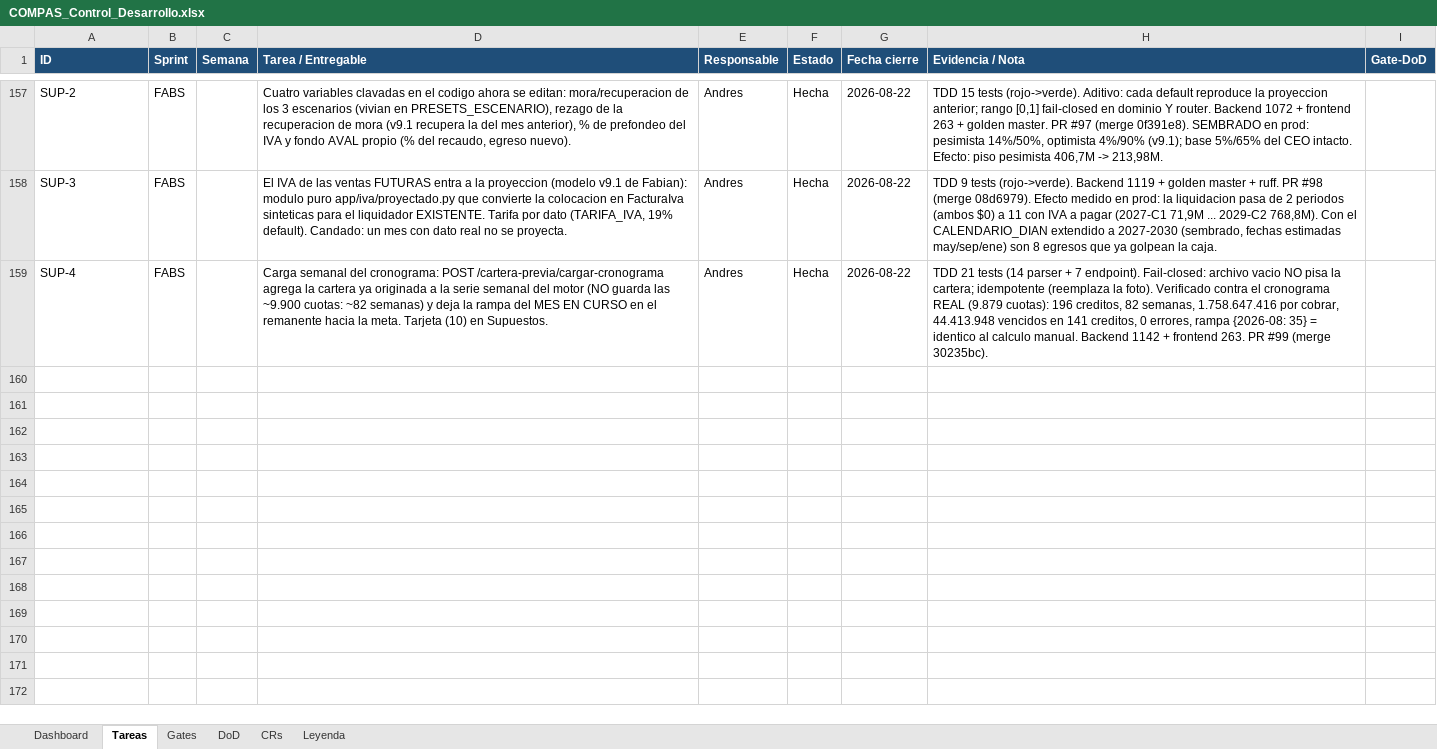
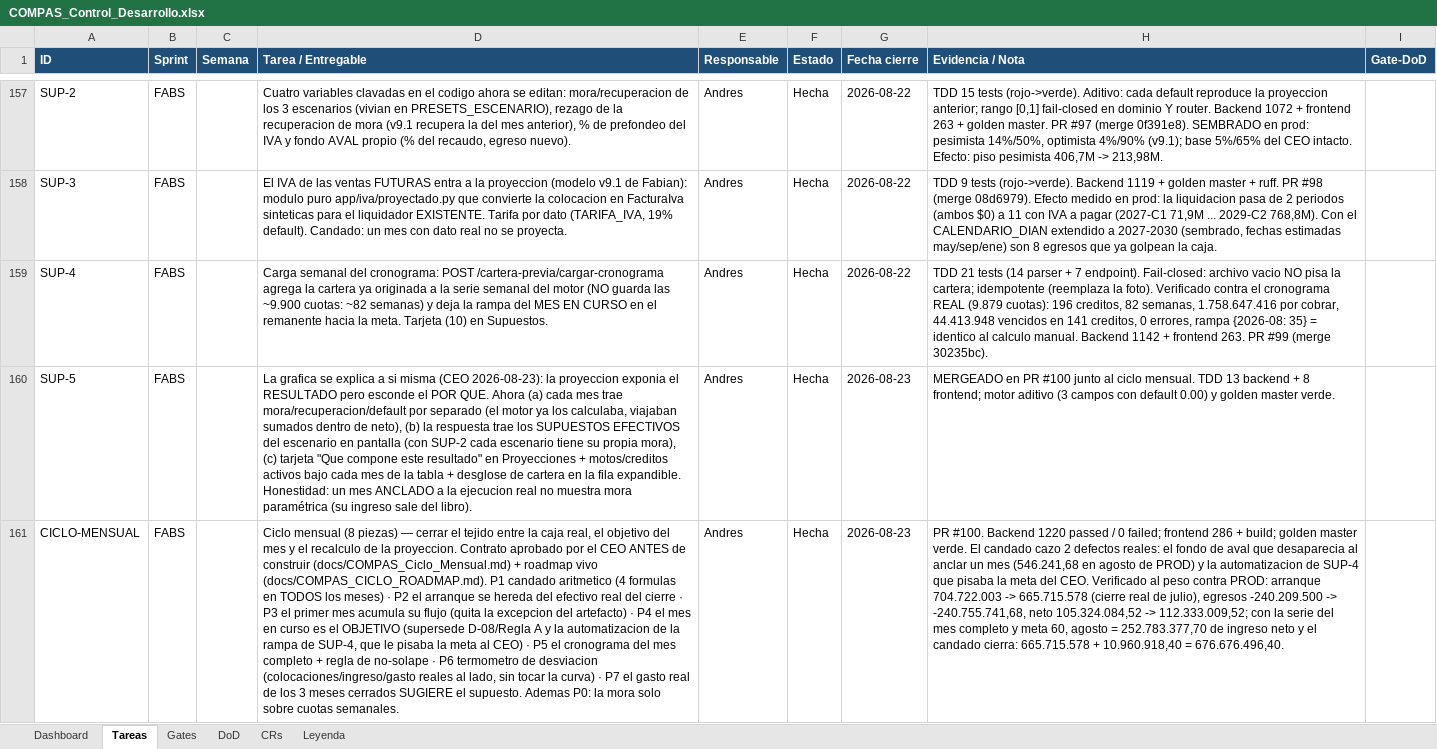
Before and after one commit to RoddosColombia/compas, an Excel workbook: docs/COMPAS_Control_Desarrollo.xlsx, sheet Tareas, drawn as a sheet; only a part is shown, gaps mark what is left out; values as stored, in another font and other column widths than the file's, no borders; the diff names each change by its address in the sheet, - before the commit and + after, or states it on an @@ line.

Commit message:
feat(proyeccion+ciclo): SUP-5 la grafica se explica + el ciclo mensual completo (8 piezas)
Contrato aprobado por el CEO ANTES de construir (docs/COMPAS_Ciclo_Mensual.md) + roadmap vivo (docs/COMPAS_CICLO_ROADMAP.md).

SUP-5 — la grafica se explica: mora/recuperacion/default por separado, los supuestos EFECTIVOS del escenario en pantalla, tarjeta 'Que compone este resultado', motos/cartera bajo cada mes y desglose de cartera en la fila expandible.

Las 8 piezas del ciclo mensual:
  P0 la mora solo sobre las cuotas semanales (la inicial es de contado)
  P1 candado aritmetico — 4 formulas en TODOS los meses, 3 escenarios, 3 capas
  P2 el arranque se hereda del efectivo real del cierre anterior
  P3 el primer mes acumula su flujo (quita la excepcion del artefacto de Excel)
  P4 el mes en curso es el OBJETIVO (supersede D-08/Regla A y la automatizacion de
     SUP-4, que le pisaba la meta al CEO)
  P5 el cronograma del mes completo + regla de no-solape
  P6 termometro de desviacion (la realidad al lado, sin tocar la curva)
  P7 el gasto real de los 3 meses cerrados SUGIERE el supuesto

El candado cazo 2 defectos reales que nadie habria visto a ojo: el fondo de aval que
desaparecia de los egresos al anclar un mes (546.241,68 en agosto de PROD) y la
automatizacion que pisaba la meta del CEO.

Verificado al peso contra PROD (read-only). Agosto: inicial 109.230.000 + semanal
161.295.930 = bruto 270.525.930 · + ajuste -17.742.552,30 = neto 252.783.377,70 ·
+ egresos -241.822.459,30 = flujo 10.960.918,40 · arranque 665.715.578 + flujo =
caja 676.676.496,40.

Incluye el fix de los dos tests de flag-off de FABS que rompian con fastapi==0.141.1
(incompatibilidad preexistente en main; ver commit propio).

Backend 1220 passed / 0 failed. Frontend 286 + build. GOLDEN MASTER verde.
CI 8/8 verde. Gate: gate-waiver GO CEO 2026-08-23 (Kimi en SISMO; auditoria
retroactiva pendiente), registrado en la hoja 'Gates' del tracker.

```diff
--- a/docs/COMPAS_Control_Desarrollo.xlsx (sheet Tareas)
+++ b/docs/COMPAS_Control_Desarrollo.xlsx (sheet Tareas)
+row 160: SUP-5 | FABS |  | La grafica se explica a si misma (CEO 2026-08-23): la proyeccion exponia el RESULTADO pero esconde el POR QUE. Ahora (a) cada mes trae mora/recuperacion/default por separado (el motor ya los calculaba, viajaban sumados dentro de neto), (b) la respuesta trae los SUPUESTOS EFECTIVOS del escenario en pantalla (con SUP-2 cada escenario tiene su propia mora), (c) tarjeta "Que compone este resultado" en Proyecciones + motos/creditos activos bajo cada mes de la tabla + desglose de cartera en la fila expandible. Honestidad: un mes ANCLADO a la ejecucion real no muestra mora paramétrica (su ingreso sale del libro). | Andres | Hecha | 2026-08-23 | MERGEADO en PR #100 junto al ciclo mensual. TDD 13 backend + 8 frontend; motor aditivo (3 campos con default 0.00) y golden master verde.
+row 161: CICLO-MENSUAL | FABS |  | Ciclo mensual (8 piezas) — cerrar el tejido entre la caja real, el objetivo del mes y el recalculo de la proyeccion. Contrato aprobado por el CEO ANTES de construir (docs/COMPAS_Ciclo_Mensual.md) + roadmap vivo (docs/COMPAS_CICLO_ROADMAP.md). P1 candado aritmetico (4 formulas en TODOS los meses) · P2 el arranque se hereda del efectivo real del cierre · P3 el primer mes acumula su flujo (quita la excepcion del artefacto) · P4 el mes en curso es el OBJETIVO (supersede D-08/Regla A y la automatizacion de la rampa de SUP-4, que le pisaba la meta al CEO) · P5 el cronograma del mes completo + regla de no-solape · P6 termometro de desviacion (colocaciones/ingreso/gasto reales al lado, sin tocar la curva) · P7 el gasto real de los 3 meses cerrados SUGIERE el supuesto. Ademas P0: la mora solo sobre cuotas semanales. | Andres | Hecha | 2026-08-23 | PR #100. Backend 1220 passed / 0 failed; frontend 286 + build; golden master verde. El candado cazo 2 defectos reales: el fondo de aval que desaparecia al anclar un mes (546.241,68 en agosto de PROD) y la automatizacion de SUP-4 que pisaba la meta del CEO. Verificado al peso contra PROD: arranque 704.722.003 -> 665.715.578 (cierre real de julio), egresos -240.209.500 -> -240.755.741,68, neto 105.324.084,52 -> 112.333.009,52; con la serie del mes completo y meta 60, agosto = 252.783.377,70 de ingreso neto y el candado cierra: 665.715.578 + 10.960.918,40 = 676.676.496,40.
```
Also changed, not shown: sheet Gates, 54 other files.
